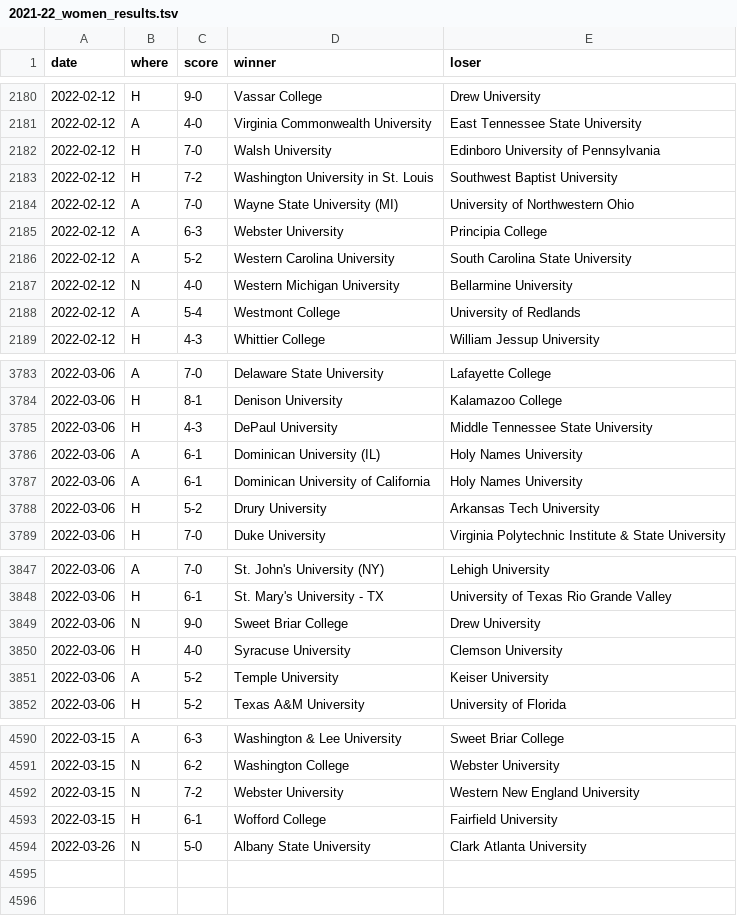
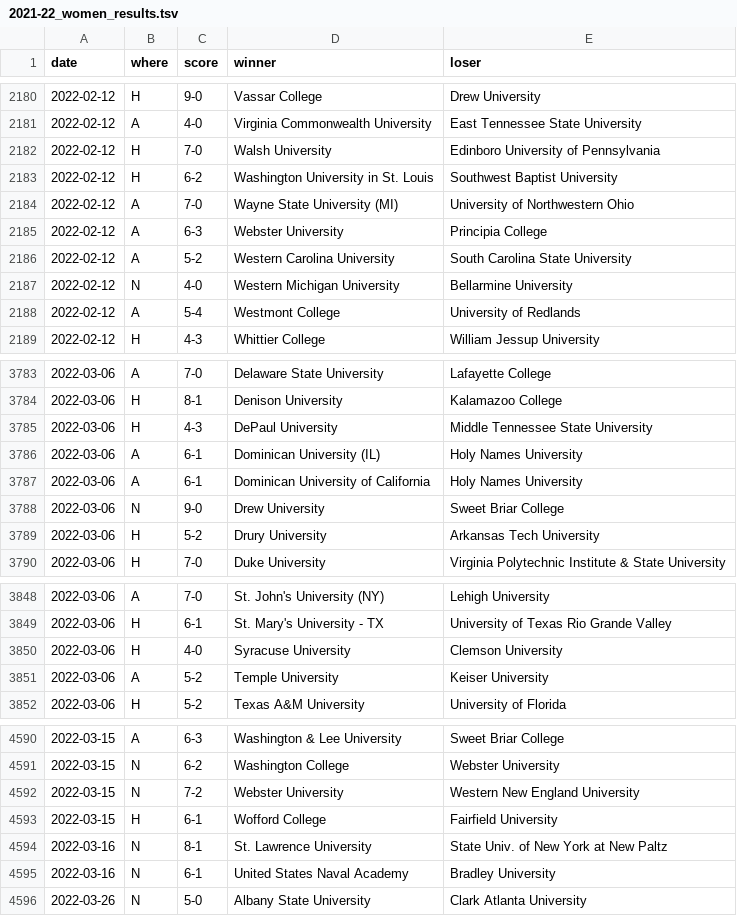
Before and after one commit to TennisOpenData/college-tennis-massey, a TSV file: 2021-22_women_results.tsv, drawn as a sheet; only a part is shown, gaps mark what is left out.

```diff
--- a/2021-22_women_results.tsv
+++ b/2021-22_women_results.tsv
@@ -2182,3 +2182,3 @@ date	where	score	winner	loser
 2022-02-12	H	7-0	Walsh University	Edinboro University of Pennsylvania
-2022-02-12	H	7-2	Washington University in St. Louis	Southwest Baptist University
+2022-02-12	H	6-2	Washington University in St. Louis	Southwest Baptist University
 2022-02-12	A	7-0	Wayne State University (MI)	University of Northwestern Ohio
@@ -3787,2 +3787,3 @@ date	where	score	winner	loser
 2022-03-06	A	6-1	Dominican University of California	Holy Names University
+2022-03-06	N	9-0	Drew University	Sweet Briar College
 2022-03-06	H	5-2	Drury University	Arkansas Tech University
@@ -3848,3 +3849,2 @@ date	where	score	winner	loser
 2022-03-06	H	6-1	St. Mary's University - TX	University of Texas Rio Grande Valley
-2022-03-06	N	9-0	Sweet Briar College	Drew University
 2022-03-06	H	4-0	Syracuse University	Clemson University
@@ -4593,2 +4593,4 @@ date	where	score	winner	loser
 2022-03-15	H	6-1	Wofford College	Fairfield University
+2022-03-16	N	8-1	St. Lawrence University	State Univ. of New York at New Paltz
+2022-03-16	N	6-1	United States Naval Academy	Bradley University
 2022-03-26	N	5-0	Albany State University	Clark Atlanta University
```
